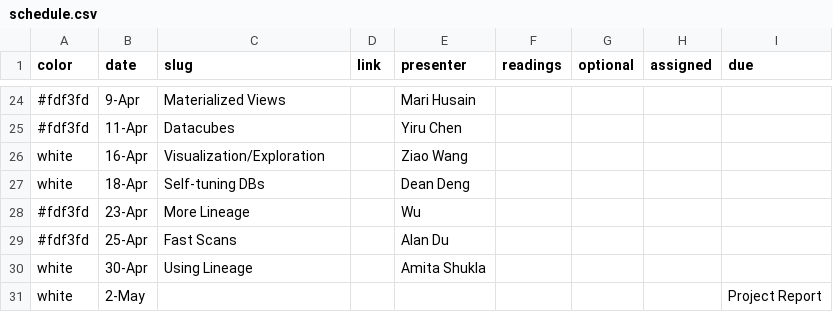
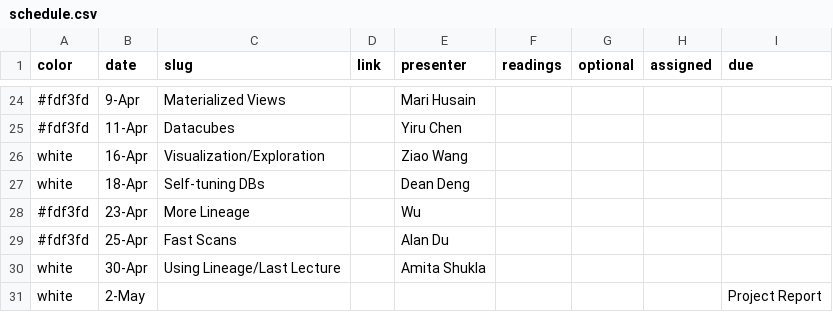
Before and after one commit to wzao1515/w6113.github.io, a CSV file: _data/schedule.csv, drawn as a sheet; only a part is shown, gaps mark what is left out.

Commit message:
updated website

```diff
--- a/_data/schedule.csv
+++ b/_data/schedule.csv
@@ -29,3 +29,3 @@ white,18-Apr,Self-tuning DBs,,Dean Deng,,,,
 #fdf3fd,25-Apr,Fast Scans,,Alan Du,,,,
-white,30-Apr,Using Lineage,,Amita Shukla,,,,
+white,30-Apr,Using Lineage/Last Lecture,,Amita Shukla,,,,
 white,2-May,,,,,,,Project Report
```
